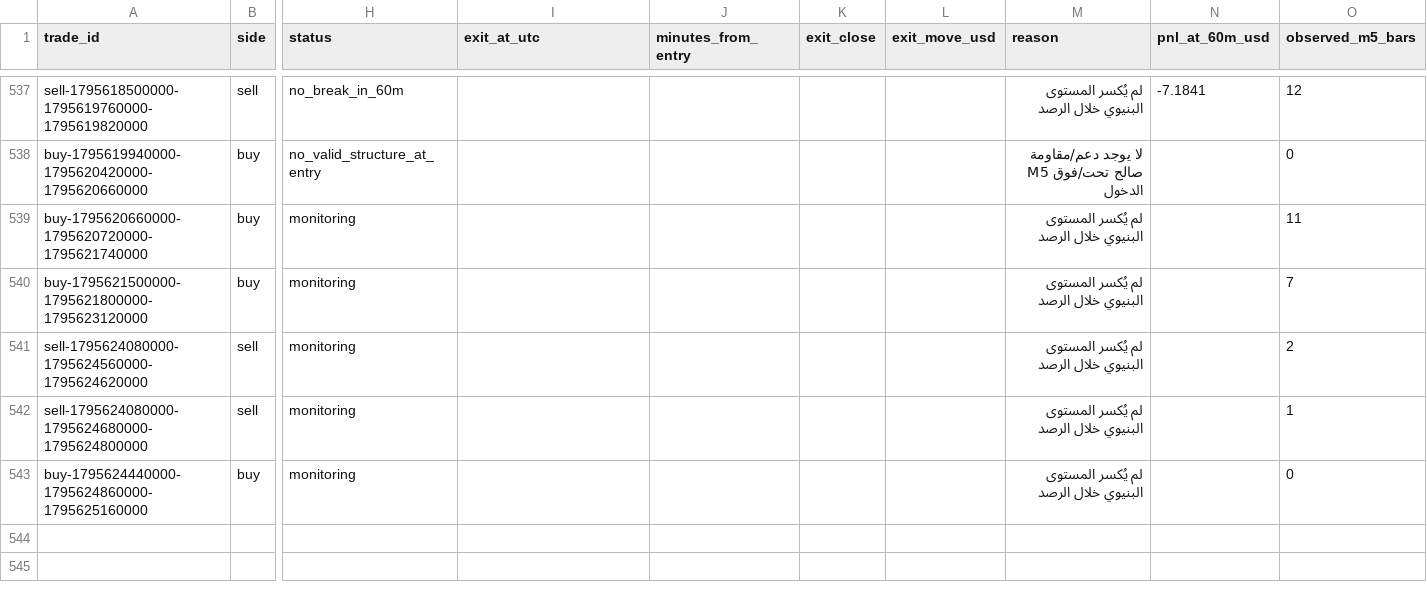
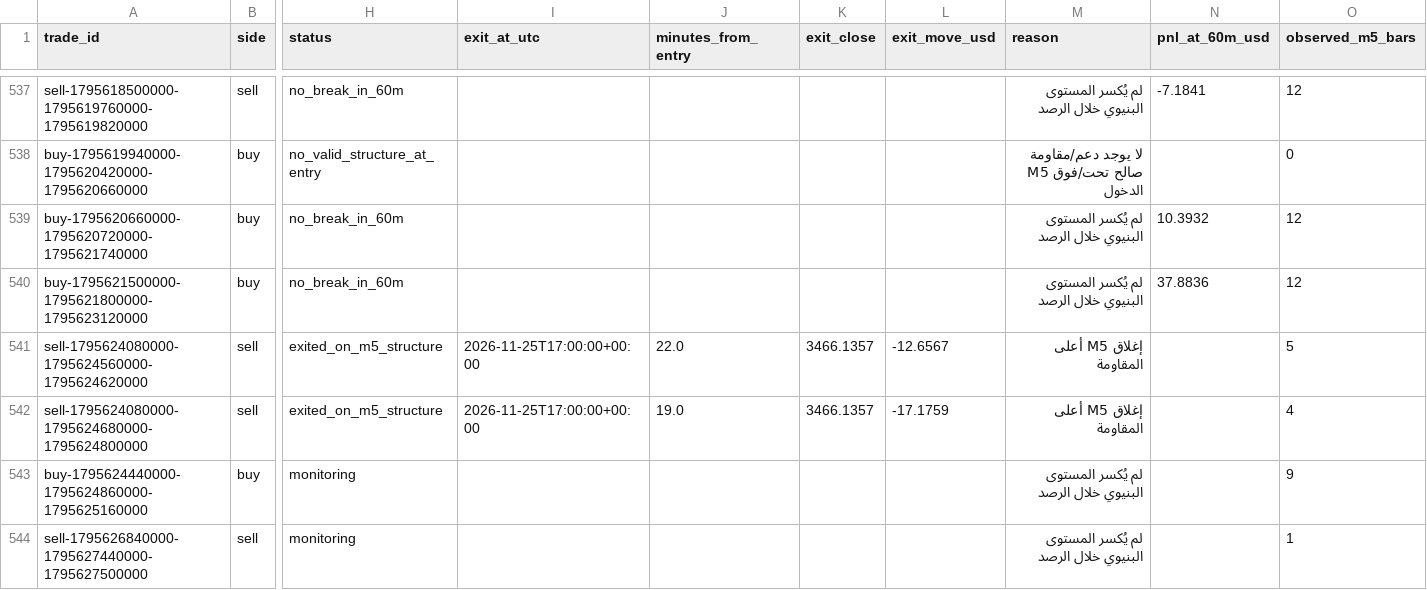
Before and after one commit to salehrbo1-cell/Alert-bot, a CSV file: research/sonic_paper/exit_rule_m5_structure.csv, drawn as a sheet; only a part is shown, gaps mark what is left out; rows hold the shown columns only; the diff covers the shown part only; the diff names each change by its address in the sheet, - before the commit and + after, or states it on an @@ line.

```diff
--- a/research/sonic_paper/exit_rule_m5_structure.csv
+++ b/research/sonic_paper/exit_rule_m5_structure.csv
-H539:H540 (status): monitoring
+H539:H540 (status): no_break_in_60m
-N539 (pnl_at_60m_usd): (empty)
+N539 (pnl_at_60m_usd): 10.3932
-O539 (observed_m5_bars): 11
+O539 (observed_m5_bars): 12
-N540 (pnl_at_60m_usd): (empty)
+N540 (pnl_at_60m_usd): 37.8836
-O540 (observed_m5_bars): 7
+O540 (observed_m5_bars): 12
-H541:H542 (status): monitoring
+H541:H542 (status): exited_on_m5_structure
-I541:I542 (exit_at_utc): (empty)
+I541:I542 (exit_at_utc): 2026-11-25T17:00:00+00:00
-J541 (minutes_from_entry): (empty)
+J541 (minutes_from_entry): 22.0
-K541:K542 (exit_close): (empty)
+K541:K542 (exit_close): 3466.1357
-L541 (exit_move_usd): (empty)
+L541 (exit_move_usd): -12.6567
-M541:M542 (reason): لم يُكسر المستوى البنيوي خلال الرصد
+M541:M542 (reason): إغلاق M5 أعلى المقاومة
-O541 (observed_m5_bars): 2
+O541 (observed_m5_bars): 5
-J542 (minutes_from_entry): (empty)
+J542 (minutes_from_entry): 19.0
-L542 (exit_move_usd): (empty)
+L542 (exit_move_usd): -17.1759
-O542 (observed_m5_bars): 1
+O542 (observed_m5_bars): 4
-O543 (observed_m5_bars): 0
+O543 (observed_m5_bars): 9
+row 544: sell-1795626840000-1795627440000-1795627500000 | sell | monitoring |  |  |  |  | لم يُكسر المستوى البنيوي خلال الرصد |  | 1
```
Also changed, not shown: 23 edited cells elsewhere in this file, research/sonic_paper/exit_rule_step_resistance.csv, research/sonic_paper/exit_rule_structure_break.csv, 4 other files.
